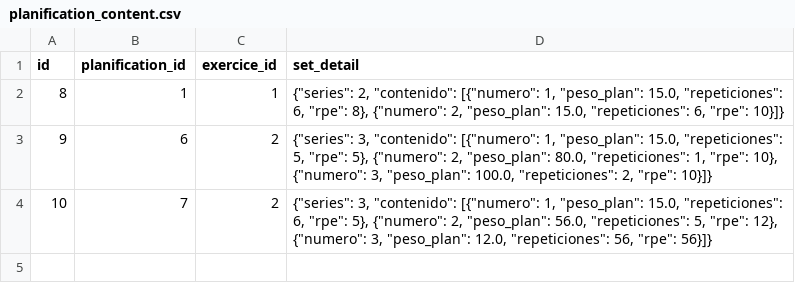
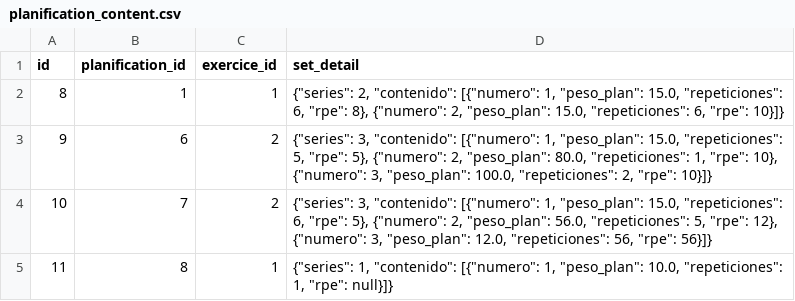
Before and after one commit to WhiterBy1/Gymstats, a CSV file: db/dB_temp/planification_content.csv, drawn as a sheet; the diff names each change by its address in the sheet, - before the commit and + after, or states it on an @@ line.

```diff
--- a/db/dB_temp/planification_content.csv
+++ b/db/dB_temp/planification_content.csv
+row 5: 11 | 8 | 1 | {"series": 1, "contenido": [{"numero": 1, "peso_plan": 10.0, "repeticiones": 1, "rpe": null}]}
```
Also changed, not shown: db/dB_temp/planifications.csv, 3 other files.
